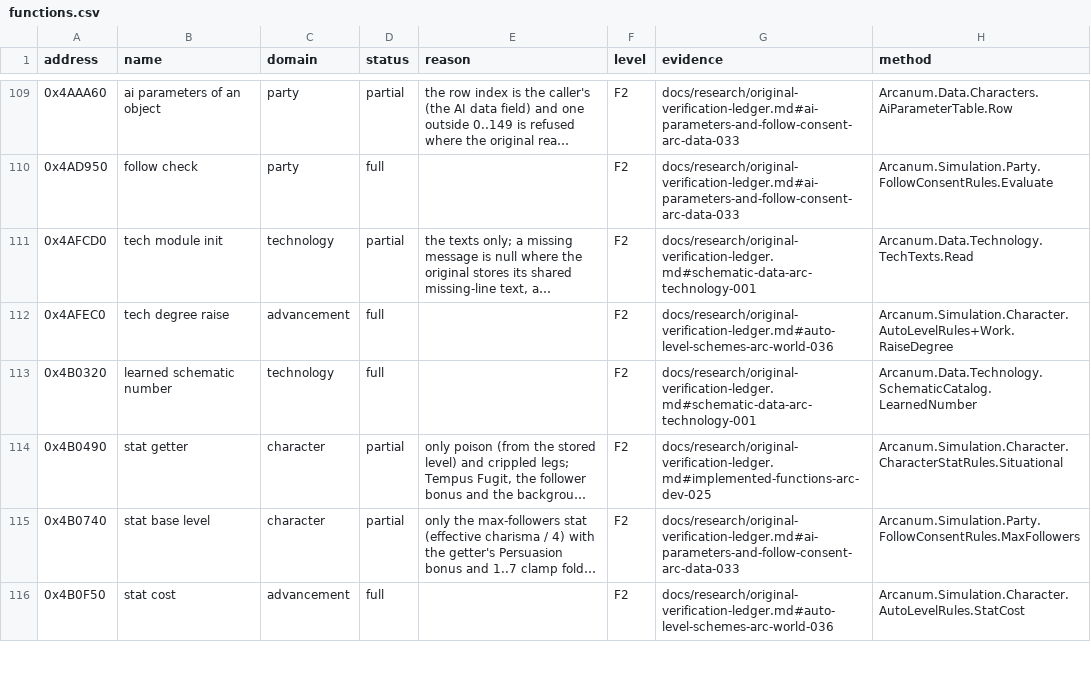
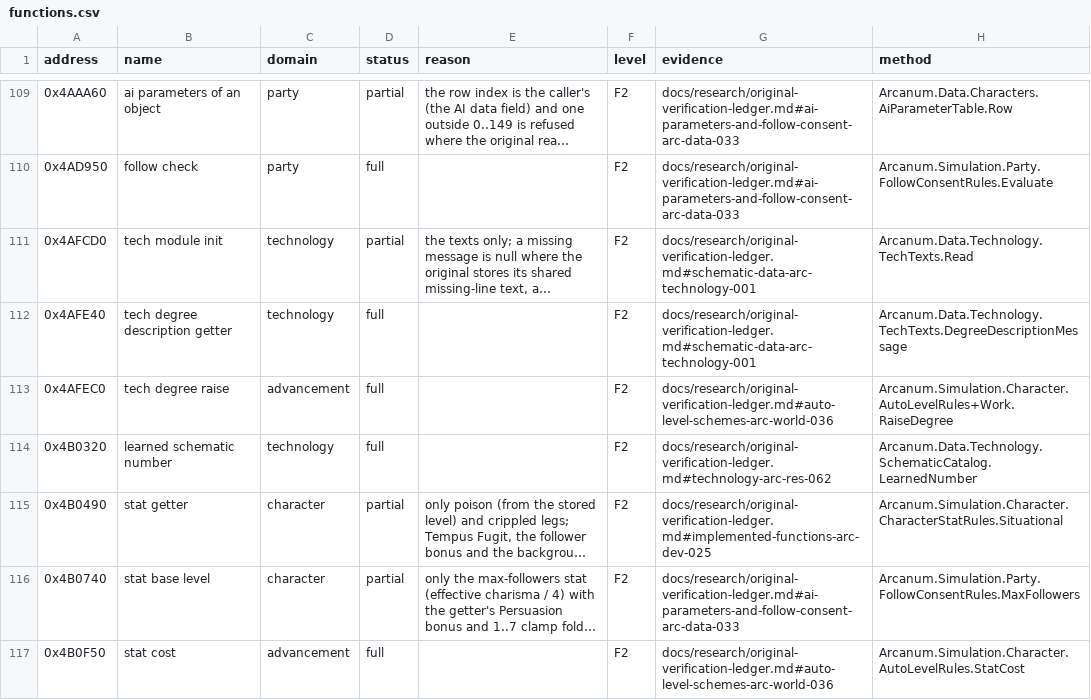
Before and after one commit to Simarglok/arcanum-steamwoven, a CSV file: docs/verification/functions.csv, drawn as a sheet; only a part is shown, gaps mark what is left out; long unchanged cells end in …; addresses are those after the commit; the diff names each change by its address in the sheet, - before the commit and + after, or states it on an @@ line.

```diff
--- a/docs/verification/functions.csv
+++ b/docs/verification/functions.csv
+row 112: 0x4AFE40 | tech degree description getter | technology | full |  | F2 | docs/research/original-verification-ledger.md#schematic-data-arc-technology-001 | Arcanum.Data.Technology.TechTexts.DegreeDescriptionMessage
-G114 (evidence): docs/research/original-verification-ledger.md#schematic-data-arc-technology-001
+G114 (evidence): docs/research/original-verification-ledger.md#technology-arc-res-062
```
Also changed, not shown: 7 other files.
